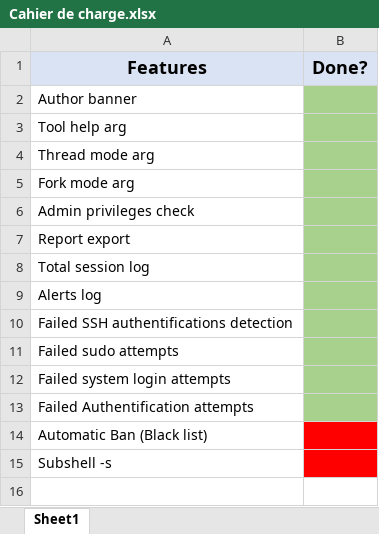
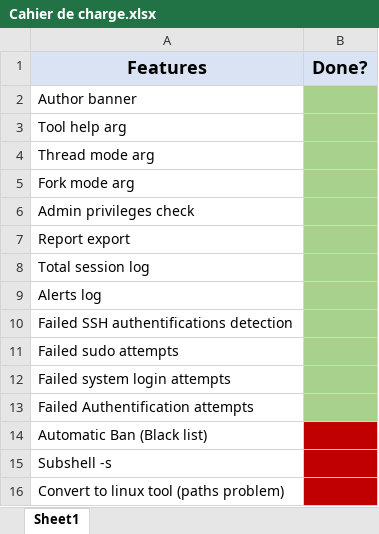
Before and after one commit to yahya-elouarrak/SYSGUARD, an Excel workbook: Cahier de charge.xlsx, sheet Sheet1, drawn as a sheet; values as stored, in another font and other column widths than the file's, no borders; the diff names each change by its address in the sheet, - before the commit and + after, or states it on an @@ line.

```diff
--- a/Cahier de charge.xlsx (sheet Sheet1)
+++ b/Cahier de charge.xlsx (sheet Sheet1)
-B14:B15 fill: #FF0000
+B14:B15 fill: #C00000
+row 16: Convert to linux tool (paths problem)
```
Also changed, not shown: 2 other files.
